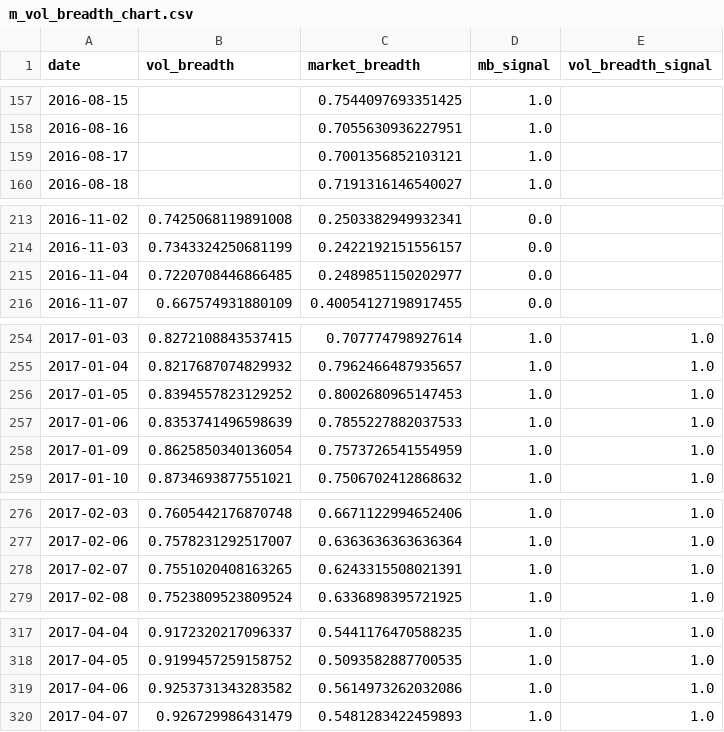
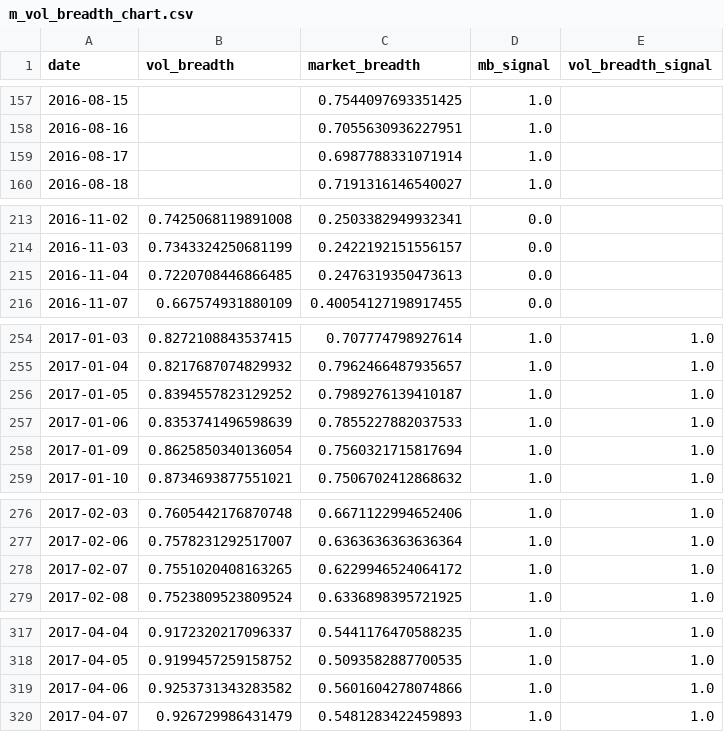
Before and after one commit to zhenik70/qrio, a CSV file: data/m_vol_breadth_chart.csv, drawn as a sheet; only a part is shown, gaps mark what is left out; the diff covers the shown part only.

```diff
--- a/data/m_vol_breadth_chart.csv
+++ b/data/m_vol_breadth_chart.csv
@@ -158,3 +158,3 @@ date,vol_breadth,market_breadth,mb_signal,vol_breadth_signal
 2016-08-16,,0.7055630936227951,1.0,
-2016-08-17,,0.7001356852103121,1.0,
+2016-08-17,,0.6987788331071914,1.0,
 2016-08-18,,0.7191316146540027,1.0,
@@ -214,3 +214,3 @@ date,vol_breadth,market_breadth,mb_signal,vol_breadth_signal
 2016-11-03,0.7343324250681199,0.2422192151556157,0.0,
-2016-11-04,0.7220708446866485,0.2489851150202977,0.0,
+2016-11-04,0.7220708446866485,0.2476319350473613,0.0,
 2016-11-07,0.667574931880109,0.40054127198917455,0.0,
@@ -255,5 +255,5 @@ date,vol_breadth,market_breadth,mb_signal,vol_breadth_signal
 2017-01-04,0.8217687074829932,0.7962466487935657,1.0,1.0
-2017-01-05,0.8394557823129252,0.8002680965147453,1.0,1.0
+2017-01-05,0.8394557823129252,0.7989276139410187,1.0,1.0
 2017-01-06,0.8353741496598639,0.7855227882037533,1.0,1.0
-2017-01-09,0.8625850340136054,0.7573726541554959,1.0,1.0
+2017-01-09,0.8625850340136054,0.7560321715817694,1.0,1.0
 2017-01-10,0.8734693877551021,0.7506702412868632,1.0,1.0
@@ -277,3 +277,3 @@ date,vol_breadth,market_breadth,mb_signal,vol_breadth_signal
 2017-02-06,0.7578231292517007,0.6363636363636364,1.0,1.0
-2017-02-07,0.7551020408163265,0.6243315508021391,1.0,1.0
+2017-02-07,0.7551020408163265,0.6229946524064172,1.0,1.0
 2017-02-08,0.7523809523809524,0.6336898395721925,1.0,1.0
@@ -318,3 +318,3 @@ date,vol_breadth,market_breadth,mb_signal,vol_breadth_signal
 2017-04-05,0.9199457259158752,0.5093582887700535,1.0,1.0
-2017-04-06,0.9253731343283582,0.5614973262032086,1.0,1.0
+2017-04-06,0.9253731343283582,0.5601604278074866,1.0,1.0
 2017-04-07,0.926729986431479,0.5481283422459893,1.0,1.0
```
Also changed, not shown: 5 added rows and 19 edited cells elsewhere in this file.
